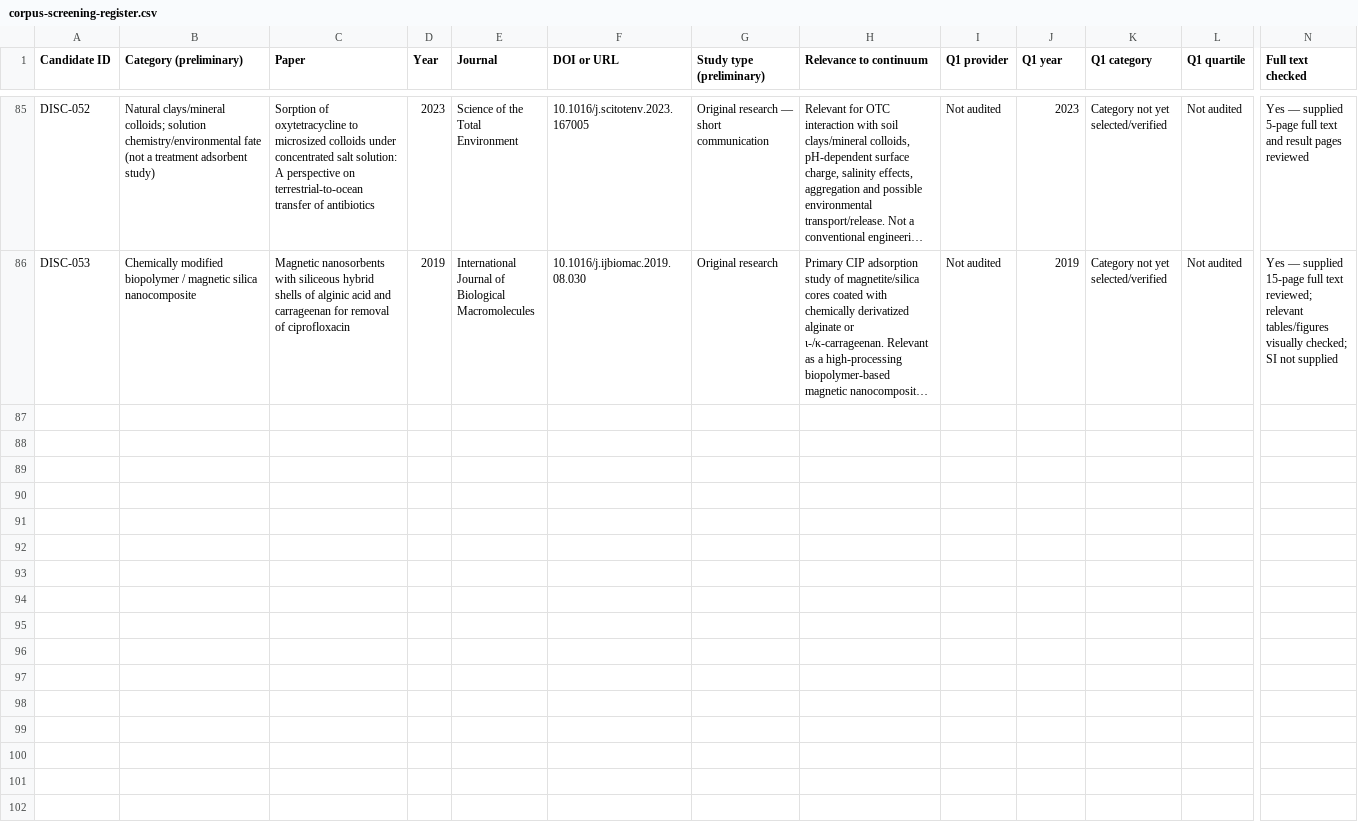
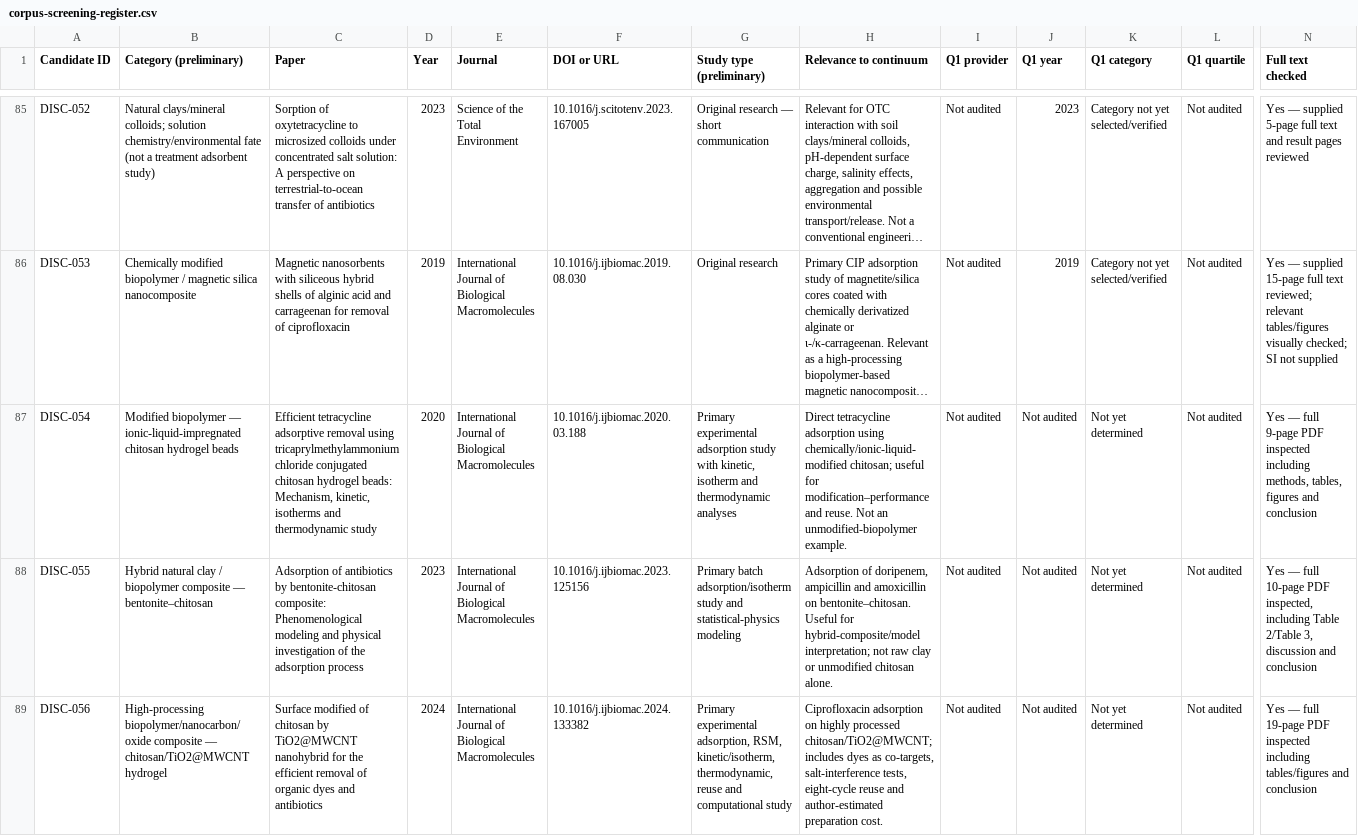
Before and after one commit to zaidkhan005/reviewAdsorbants, a CSV file: data/corpus-screening-register.csv, drawn as a sheet; only a part is shown, gaps mark what is left out; long unchanged cells end in …; rows hold the shown columns only; the diff names each change by its address in the sheet, - before the commit and + after, or states it on an @@ line.

Commit message:
Add batch-06 candidate screening rows

```diff
--- a/data/corpus-screening-register.csv
+++ b/data/corpus-screening-register.csv
+row 87: DISC-054 | Modified biopolymer — ionic-liquid-impregnated chitosan hydrogel beads | Efficient tetracycline adsorptive removal using tricaprylmethylammonium chloride conjugated chitosan hydrogel beads: Mechanism, kinetic, isotherms and thermodynamic study | 2020 | International Journal of Biological Macromolecules | 10.1016/j.ijbiomac.2020.03.188 | Primary experimental adsorption study with kinetic, isotherm and thermodynamic analyses | Direct tetracycline adsorption using chemically/ionic-liquid-modified chitosan; useful for modification–performance and reuse. Not an unmodified-biopolymer example. | Not audited | Not audited | Not yet determined | Not audited | Yes — full 9-page PDF inspected including methods, tables, figures and conclusion
+row 88: DISC-055 | Hybrid natural clay / biopolymer composite — bentonite–chitosan | Adsorption of antibiotics by bentonite-chitosan composite: Phenomenological modeling and physical investigation of the adsorption process | 2023 | International Journal of Biological Macromolecules | 10.1016/j.ijbiomac.2023.125156 | Primary batch adsorption/isotherm study and statistical-physics modeling | Adsorption of doripenem, ampicillin and amoxicillin on bentonite–chitosan. Useful for hybrid-composite/model interpretation; not raw clay or unmodified chitosan alone. | Not audited | Not audited | Not yet determined | Not audited | Yes — full 10-page PDF inspected, including Table 2/Table 3, discussion and conclusion
+row 89: DISC-056 | High-processing biopolymer/nanocarbon/oxide composite — chitosan/TiO2@MWCNT hydrogel | Surface modified of chitosan by TiO2@MWCNT nanohybrid for the efficient removal of organic dyes and antibiotics | 2024 | International Journal of Biological Macromolecules | 10.1016/j.ijbiomac.2024.133382 | Primary experimental adsorption, RSM, kinetic/isotherm, thermodynamic, reuse and computational study | Ciprofloxacin adsorption on highly processed chitosan/TiO2@MWCNT; includes dyes as co-targets, salt-interference tests, eight-cycle reuse and author-estimated preparation cost. | Not audited | Not audited | Not yet determined | Not audited | Yes — full 19-page PDF inspected including tables/figures and conclusion
```
